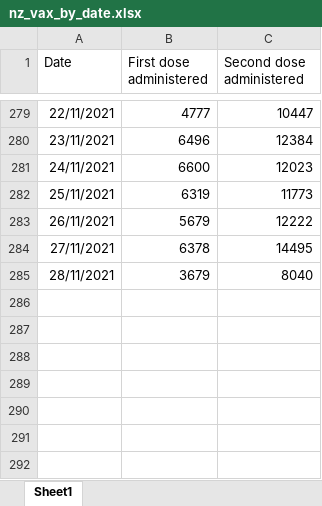
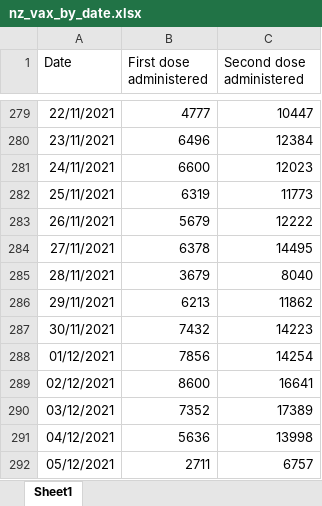
Before and after one commit to aaronschiff/nz-covid, an Excel workbook: data/nz_vax_by_date.xlsx, sheet Sheet1, drawn as a sheet; only a part is shown, gaps mark what is left out; values as stored, in another font and other column widths than the file's, no borders; the diff names each change by its address in the sheet, - before the commit and + after, or states it on an @@ line.

```diff
--- a/data/nz_vax_by_date.xlsx (sheet Sheet1)
+++ b/data/nz_vax_by_date.xlsx (sheet Sheet1)
+row 286: 29/11/2021 | 6213 | 11862
+row 287: 30/11/2021 | 7432 | 14223
+row 288: 01/12/2021 | 7856 | 14254
+row 289: 02/12/2021 | 8600 | 16641
+row 290: 03/12/2021 | 7352 | 17389
+row 291: 04/12/2021 | 5636 | 13998
+row 292: 05/12/2021 | 2711 | 6757
```
Also changed, not shown: data/nsw_second_doses.xlsx, data/vic_second_doses.xlsx, 8 other files.
